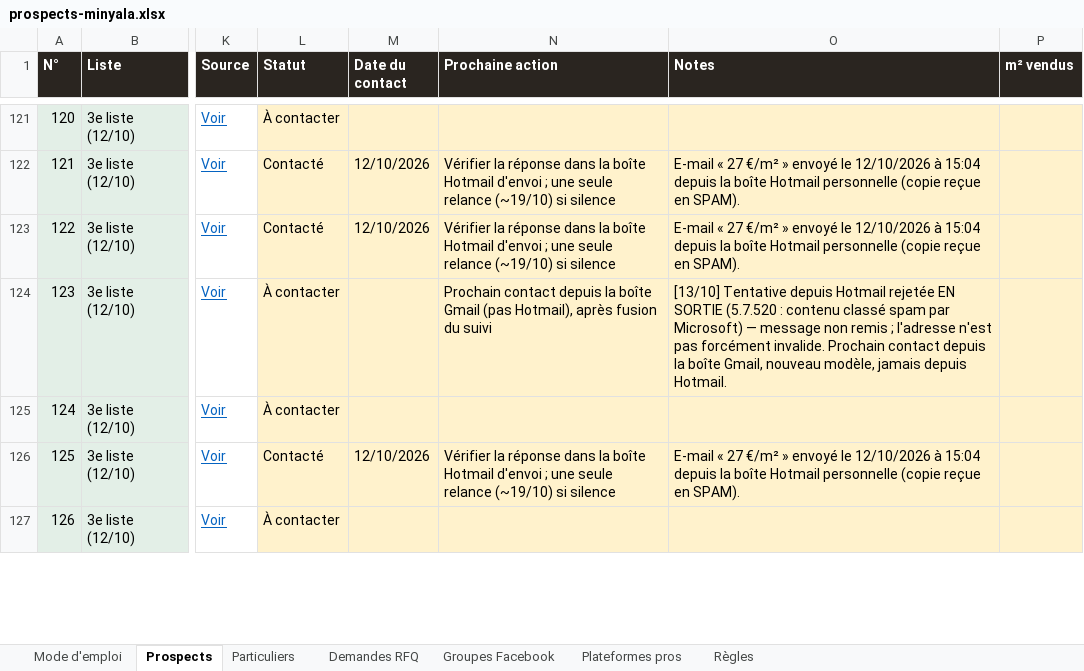
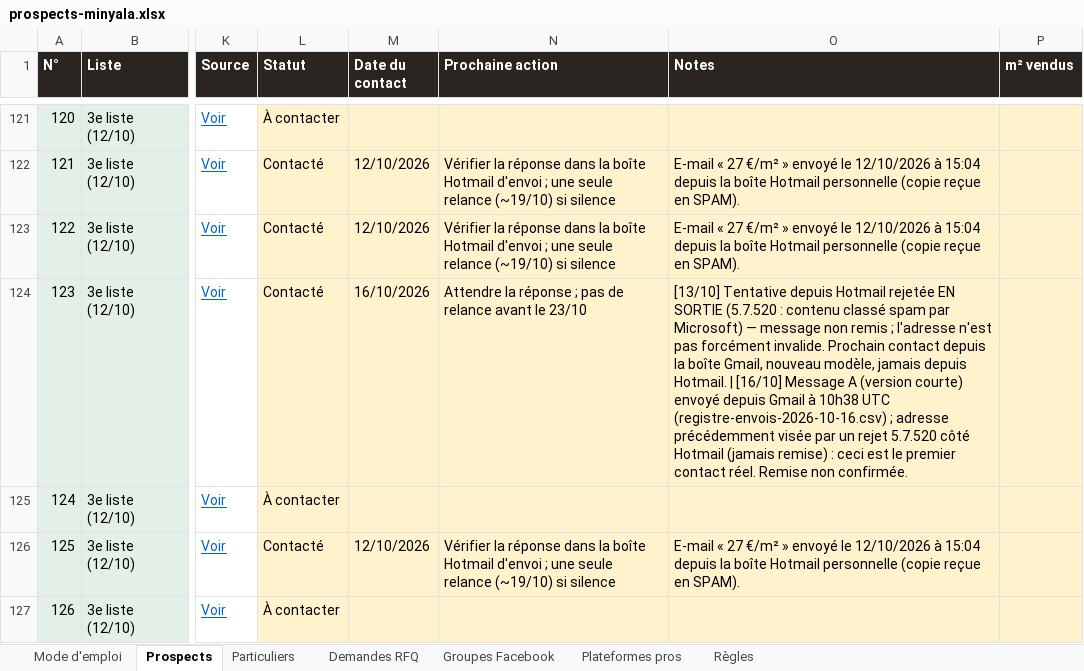
Before and after one commit to customerservice-dot/retreats-holidays-johanna, an Excel workbook: minyala/prospects-minyala.xlsx, sheet Prospects, drawn as a sheet; only a part is shown, gaps mark what is left out; values as stored, in another font and other column widths than the file's, no borders; the diff covers the shown part only; the diff names each change by its address in the sheet, - before the commit and + after, or states it on an @@ line.

```diff
--- a/minyala/prospects-minyala.xlsx (sheet Prospects)
+++ b/minyala/prospects-minyala.xlsx (sheet Prospects)
-L124 (Statut): À contacter
+L124 (Statut): Contacté
-M124 (Date du contact): (empty)
+M124 (Date du contact): 16/10/2026
-N124 (Prochaine action): Prochain contact depuis la boîte Gmail (pas Hotmail), après fusion du suivi
+N124 (Prochaine action): Attendre la réponse ; pas de relance avant le 23/10
-O124 (Notes): …depuis Hotmail.
+O124 (Notes): …depuis Hotmail. | [16/10] Message A (version courte) envoyé depuis Gmail à 10h38 UTC (registre-envois-2026-10-16.csv) ; adresse précédemment visée par un rejet 5.7.520 côté Hotmail (jamais remise) : ceci est le premier contact réel. Remise non confirmée.
```
Also changed, not shown: 8 edited cells elsewhere in this sheet, minyala/clients-potentiels.xlsx, 2 other files.
